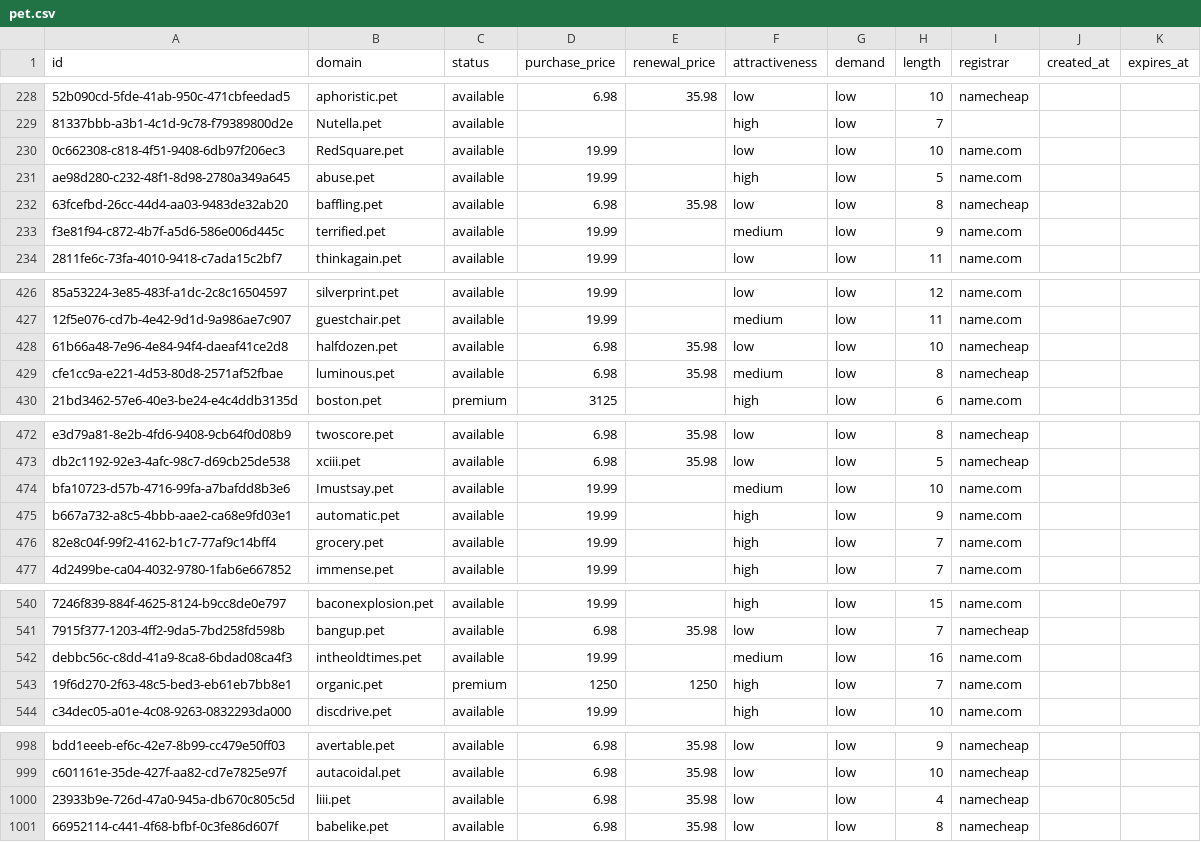
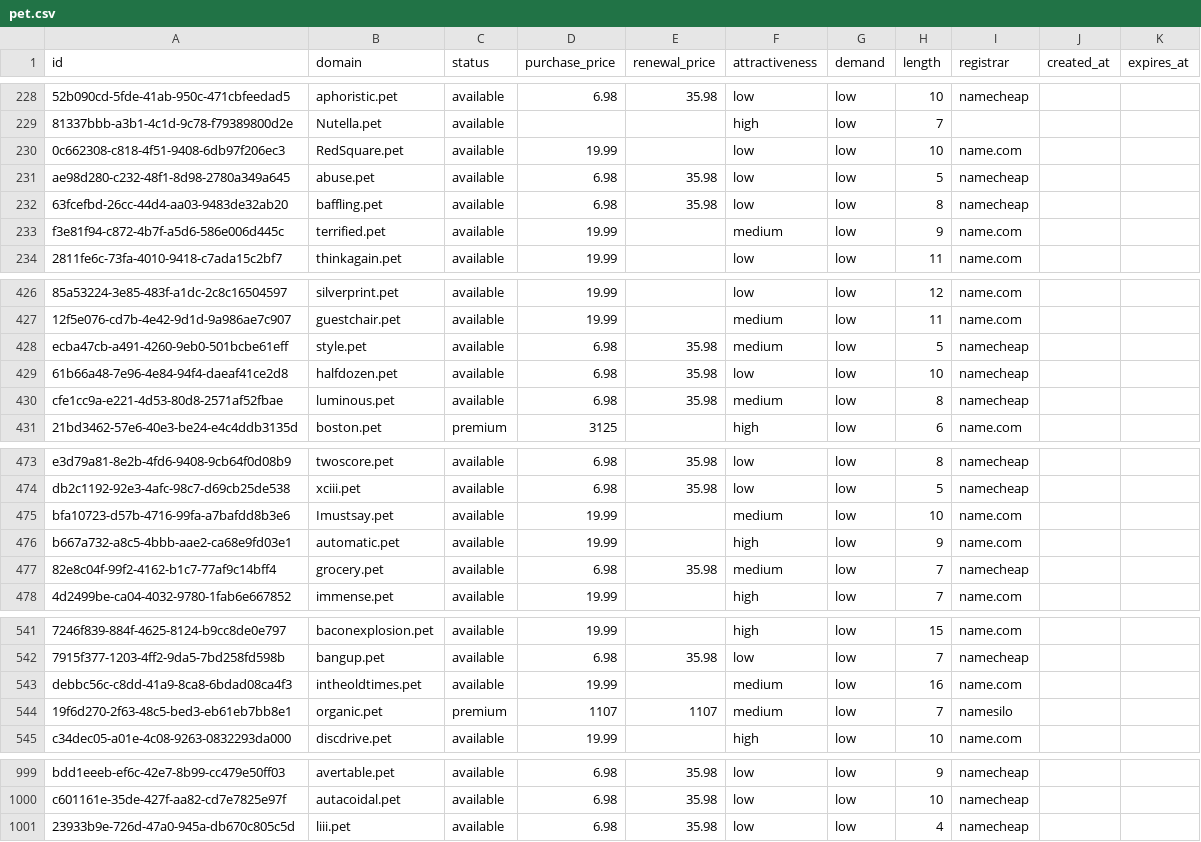
Before and after one commit to UniqueDomains/pet-oneword-domains, a CSV file: pet.csv, drawn as a sheet; only a part is shown, gaps mark what is left out; removed rows and columns are numbered as before the commit, all else as after; the diff covers the shown part only; the diff names each change by its address in the sheet, - before the commit and + after, or states it on an @@ line.

Commit message:
Domains update

```diff
--- a/pet.csv
+++ b/pet.csv
-D231 (purchase_price): 19.99
+D231 (purchase_price): 6.98
-E231 (renewal_price): (empty)
+E231 (renewal_price): 35.98
-F231 (attractiveness): high
+F231 (attractiveness): low
-I231 (registrar): name.com
+I231 (registrar): namecheap
+row 428: ecba47cb-a491-4260-9eb0-501bcbe61eff | style.pet | available | 6.98 | 35.98 | medium | low | 5 | namecheap
-D477 (purchase_price): 19.99
+D477 (purchase_price): 6.98
-E477 (renewal_price): (empty)
+E477 (renewal_price): 35.98
-F477 (attractiveness): high
+F477 (attractiveness): medium
-I477 (registrar): name.com
+I477 (registrar): namecheap
-D544 (purchase_price): 1250
+D544 (purchase_price): 1107
-E544 (renewal_price): 1250
+E544 (renewal_price): 1107
-F544 (attractiveness): high
+F544 (attractiveness): medium
-I544 (registrar): name.com
+I544 (registrar): namesilo
-row 1001: 66952114-c441-4f68-bfbf-0c3fe86d607f | babelike.pet | available | 6.98 | 35.98 | low | low | 8 | namecheap
```
Also changed, not shown: 10 edited cells elsewhere in this file, 4 other files.
